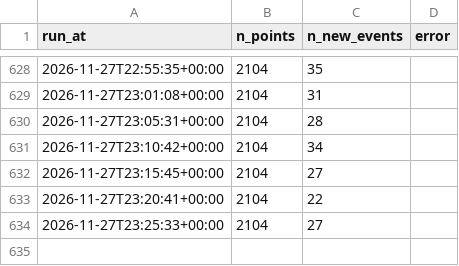
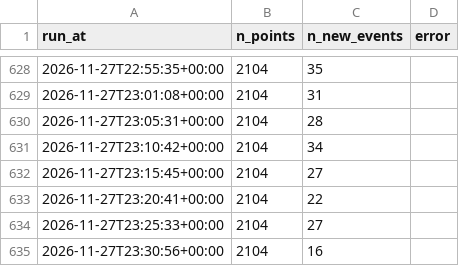
Before and after one commit to RimeAabil/belib-forecast, a CSV file: runs.csv, drawn as a sheet; only a part is shown, gaps mark what is left out.

```diff
--- a/runs.csv
+++ b/runs.csv
@@ -634 +634,2 @@ run_at,n_points,n_new_events,error
 2026-11-27T23:25:33+00:00,2104,27,
+2026-11-27T23:30:56+00:00,2104,16,
```
Also changed, not shown: points.csv, state/latest.csv, 1 other file.
